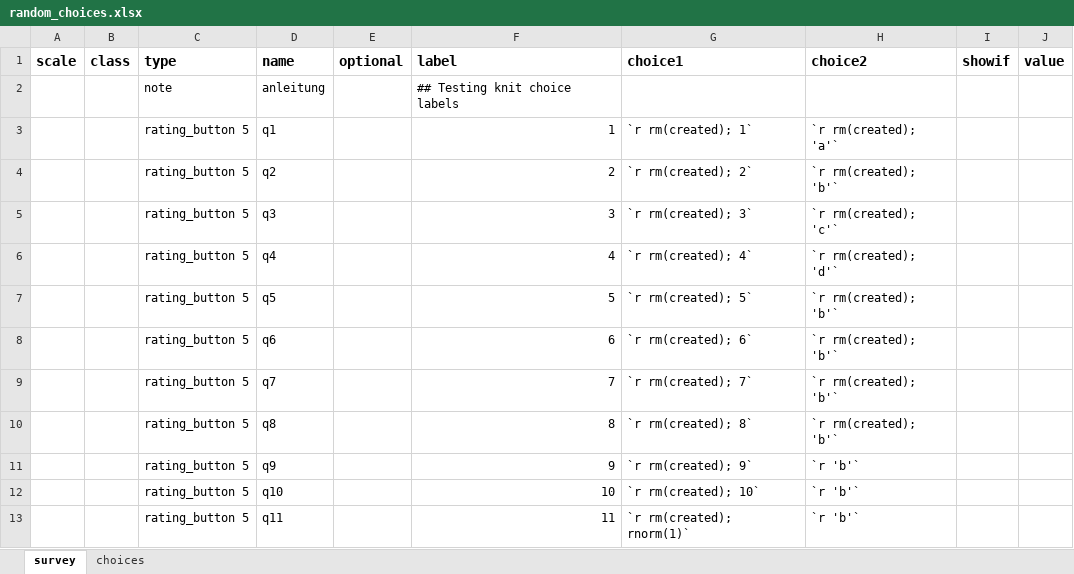
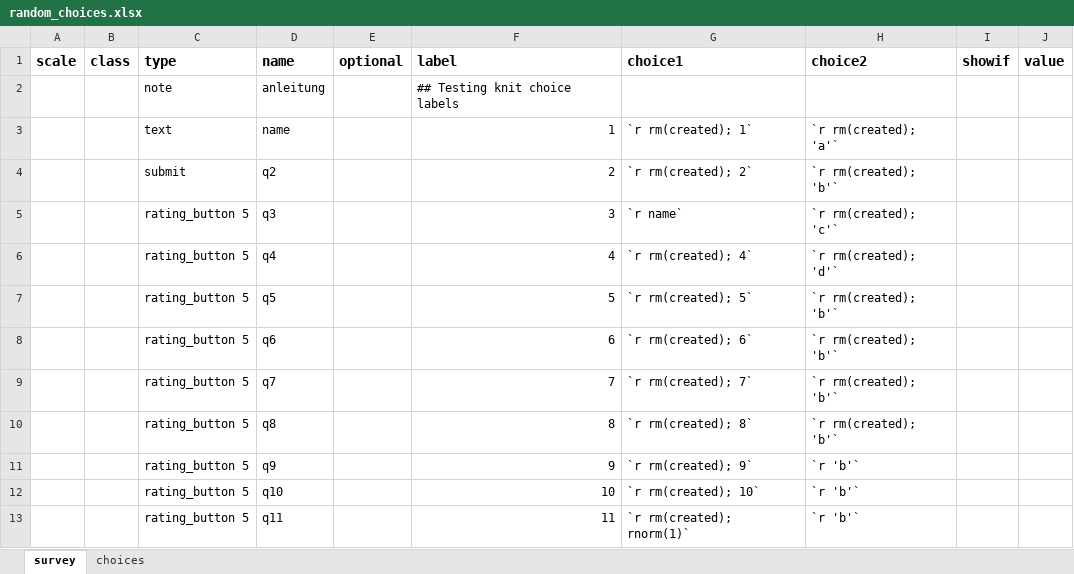
Before and after one commit to rubenarslan/formr.org, an Excel workbook: webroot/assets/example_surveys/random_choices.xlsx, sheet survey, drawn as a sheet; values as stored, in another font and other column widths than the file's, no borders; the diff names each change by its address in the sheet, - before the commit and + after, or states it on an @@ line.

```diff
--- a/webroot/assets/example_surveys/random_choices.xlsx (sheet survey)
+++ b/webroot/assets/example_surveys/random_choices.xlsx (sheet survey)
-C3 (type): rating_button 5
+C3 (type): text
-D3 (name): q1
+D3 (name): name
-C4 (type): rating_button 5
+C4 (type): submit
-G5 (choice1): `r rm(created); 3`
+G5 (choice1): `r name`
```
Also changed, not shown: 8 other files.
